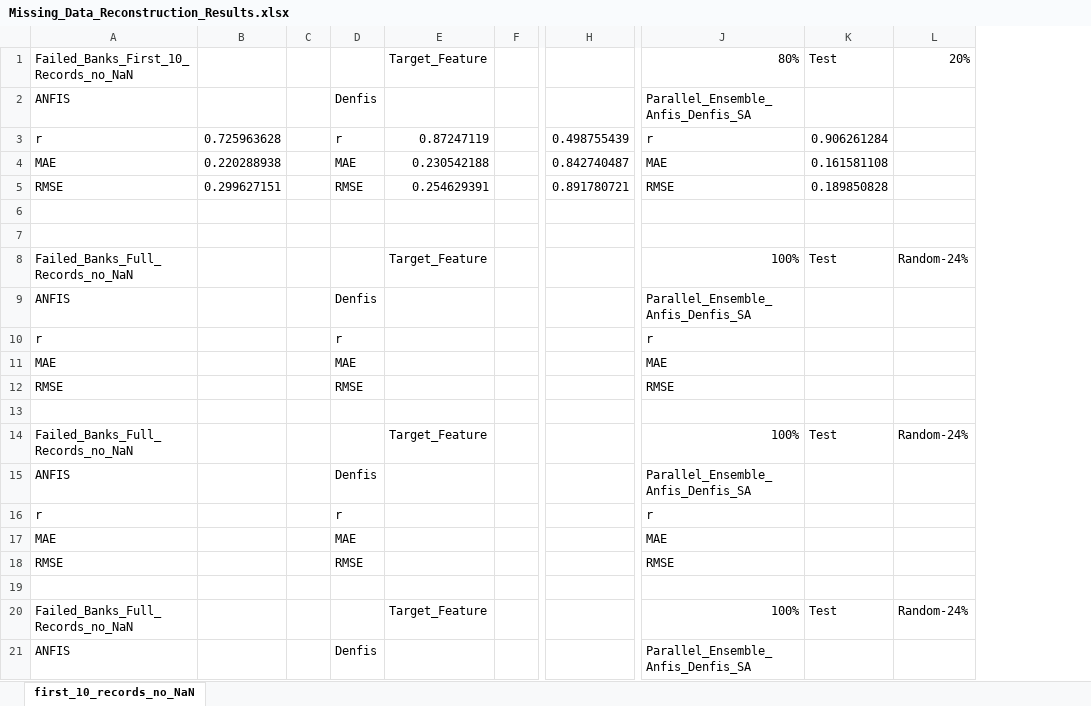
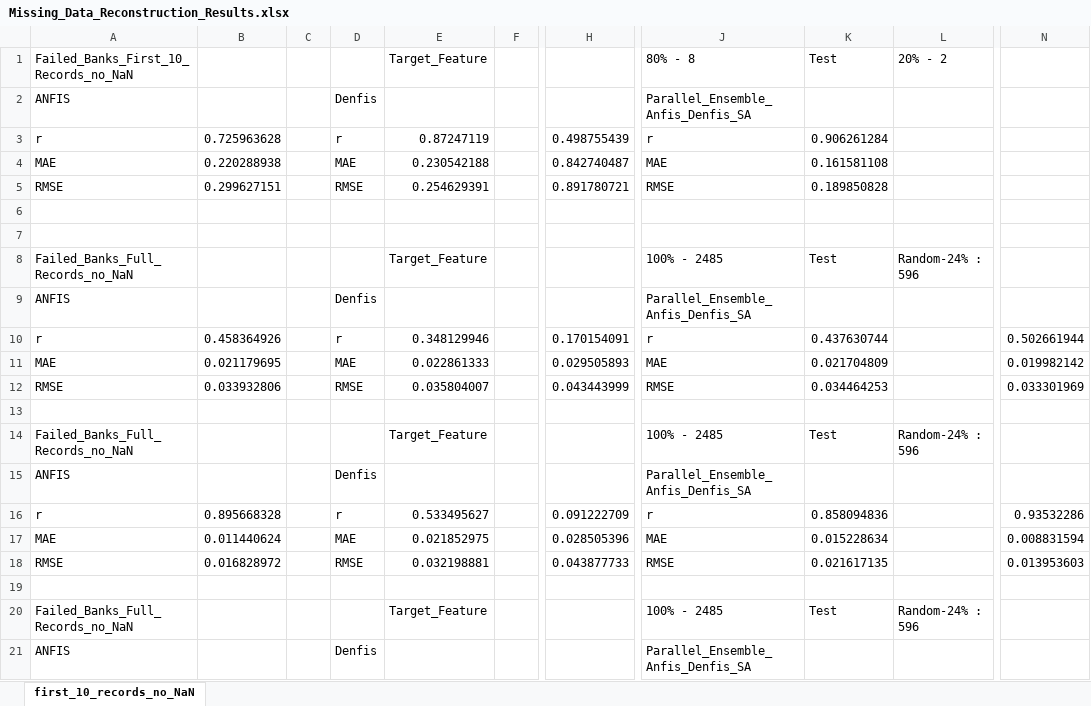
Before and after one commit to Javelin1991/htet_predict_bank_failure, an Excel workbook: Experiment_Resulsts/Missing_Data_Reconstruction_Results.xlsx, sheet first_10_records_no_NaN, drawn as a sheet; only a part is shown, gaps mark what is left out; values as stored, in another font and other column widths than the file's, no cell formats; removed rows and columns are numbered as before the commit, all else as after; the diff covers the shown part only; the diff names each change by its address in the sheet, - before the commit and + after, or states it on an @@ line.

Commit message:
Add lateral prediction results for data reconstruction

```diff
--- a/Experiment_Resulsts/Missing_Data_Reconstruction_Results.xlsx (sheet first_10_records_no_NaN)
+++ b/Experiment_Resulsts/Missing_Data_Reconstruction_Results.xlsx (sheet first_10_records_no_NaN)
-column L, rows 1-20: 20% |  |  |  |  |  |  | Random-24% |  |  |  |  |  | Random-24% |  |  |  |  |  | Random-24%
+column L, rows 1-20: 20% - 2 |  |  |  |  |  |  | Random-24% : 596 |  |  |  |  |  | Random-24% : 596 |  |  |  |  |  | Random-24% : 596
+column N, rows 10-18: 0.502661944 | 0.019982142 | 0.033301969 |  |  |  | 0.93532286 | 0.008831594 | 0.013953603
-J1: 80%
+J1: 80% - 8
-J8: 100%
+J8: 100% - 2485
-B10: (empty)
+B10: 0.458364926
-E10: (empty)
+E10: 0.348129946
-H10: (empty)
+H10: 0.170154091
-K10: (empty)
+K10: 0.437630744
-B11: (empty)
+B11: 0.021179695
-E11: (empty)
+E11: 0.022861333
-H11: (empty)
+H11: 0.029505893
-K11: (empty)
+K11: 0.021704809
-B12: (empty)
+B12: 0.033932806
-E12: (empty)
+E12: 0.035804007
-H12: (empty)
+H12: 0.043443999
-K12: (empty)
+K12: 0.034464253
-J14: 100%
+J14: 100% - 2485
-B16: (empty)
+B16: 0.895668328
-E16: (empty)
+E16: 0.533495627
-H16: (empty)
+H16: 0.091222709
-K16: (empty)
+K16: 0.858094836
-B17: (empty)
+B17: 0.011440624
-E17: (empty)
+E17: 0.021852975
-H17: (empty)
+H17: 0.028505396
-K17: (empty)
+K17: 0.015228634
-B18: (empty)
+B18: 0.016828972
-E18: (empty)
+E18: 0.032198881
-H18: (empty)
+H18: 0.043877733
-K18: (empty)
+K18: 0.021617135
-J20: 100%
+J20: 100% - 2485
```
Also changed, not shown: 51 edited cells elsewhere in this sheet, cell formats, 1 other file.
